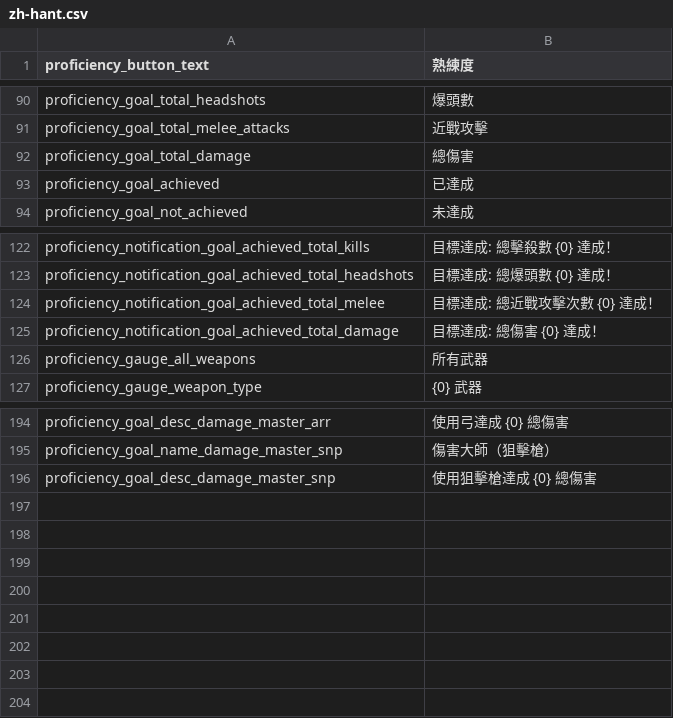
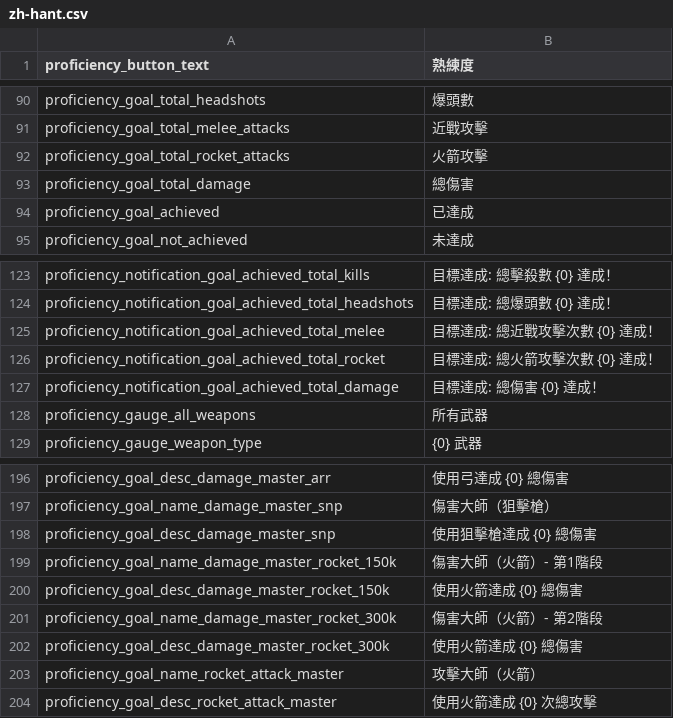
Before and after one commit to simplemavin/gunmaster, a CSV file: GunMaster/Locales/zh-hant.csv, drawn as a sheet; only a part is shown, gaps mark what is left out.

```diff
--- a/GunMaster/Locales/zh-hant.csv
+++ b/GunMaster/Locales/zh-hant.csv
@@ -91,2 +91,3 @@ proficiency_goal_total_headshots,爆頭數
 proficiency_goal_total_melee_attacks,近戰攻擊
+proficiency_goal_total_rocket_attacks,火箭攻擊
 proficiency_goal_total_damage,總傷害
@@ -124,2 +125,3 @@ proficiency_notification_goal_achieved_total_headshots,目標達成: 總爆頭
 proficiency_notification_goal_achieved_total_melee,目標達成: 總近戰攻擊次數 {0} 達成！
+proficiency_notification_goal_achieved_total_rocket,目標達成: 總火箭攻擊次數 {0} 達成！
 proficiency_notification_goal_achieved_total_damage,目標達成: 總傷害 {0} 達成！
@@ -196 +198,7 @@ proficiency_goal_name_damage_master_snp,傷害大師（狙擊槍）
 proficiency_goal_desc_damage_master_snp,使用狙擊槍達成 {0} 總傷害
+proficiency_goal_name_damage_master_rocket_150k,傷害大師（火箭）- 第1階段
+proficiency_goal_desc_damage_master_rocket_150k,使用火箭達成 {0} 總傷害
+proficiency_goal_name_damage_master_rocket_300k,傷害大師（火箭）- 第2階段
+proficiency_goal_desc_damage_master_rocket_300k,使用火箭達成 {0} 總傷害
+proficiency_goal_name_rocket_attack_master,攻擊大師（火箭）
+proficiency_goal_desc_rocket_attack_master,使用火箭達成 {0} 次總攻擊
```
Also changed, not shown: GunMaster/Locales/en.csv, GunMaster/Locales/ko.csv, 8 other files.
